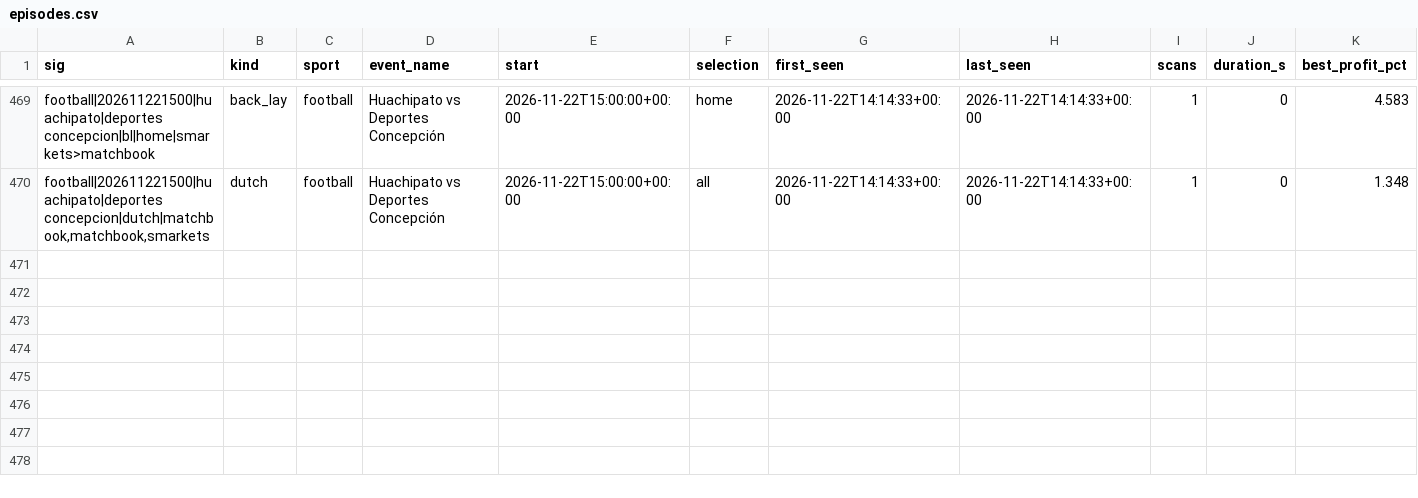
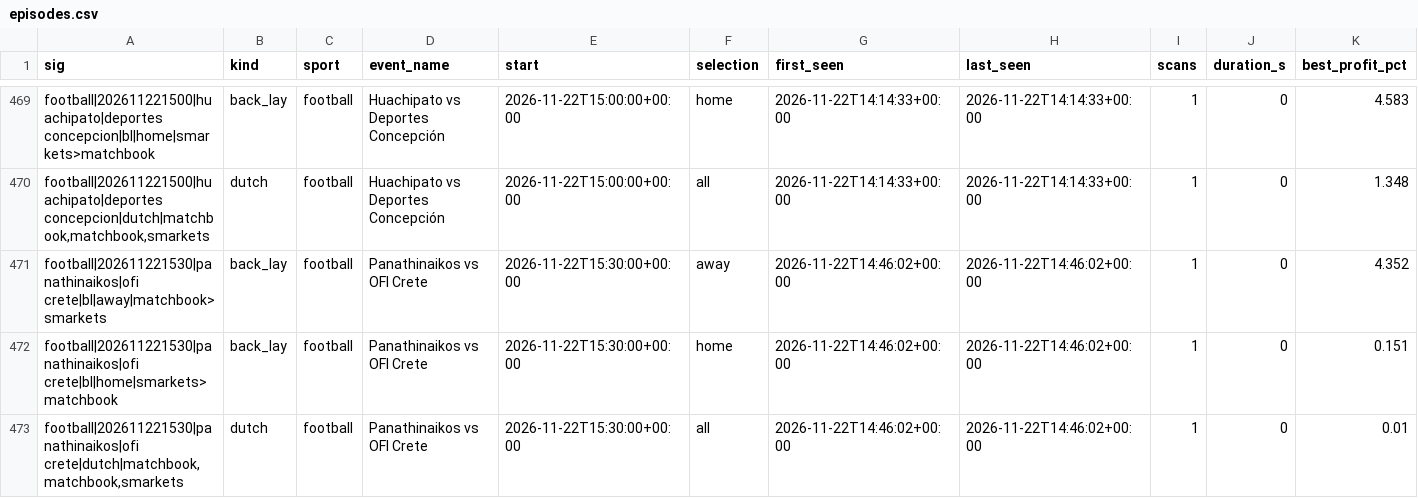
Before and after one commit to scriptmunkee/exchange-arb-scanner, a CSV file: data/episodes.csv, drawn as a sheet; only a part is shown, gaps mark what is left out; rows hold the shown columns only; the diff names each change by its address in the sheet, - before the commit and + after, or states it on an @@ line.

Commit message:
scan 2026-11-22T14:46Z

```diff
--- a/data/episodes.csv
+++ b/data/episodes.csv
+row 471: football|202611221530|panathinaikos|ofi crete|bl|away|matchbook>smarkets | back_lay | football | Panathinaikos vs OFI Crete | 2026-11-22T15:30:00+00:00 | away | 2026-11-22T14:46:02+00:00 | 2026-11-22T14:46:02+00:00 | 1 | 0 | 4.352
+row 472: football|202611221530|panathinaikos|ofi crete|bl|home|smarkets>matchbook | back_lay | football | Panathinaikos vs OFI Crete | 2026-11-22T15:30:00+00:00 | home | 2026-11-22T14:46:02+00:00 | 2026-11-22T14:46:02+00:00 | 1 | 0 | 0.151
+row 473: football|202611221530|panathinaikos|ofi crete|dutch|matchbook,matchbook,smarkets | dutch | football | Panathinaikos vs OFI Crete | 2026-11-22T15:30:00+00:00 | all | 2026-11-22T14:46:02+00:00 | 2026-11-22T14:46:02+00:00 | 1 | 0 | 0.01
```
Also changed, not shown: data/scans-2026-11.csv, 1 other file.
